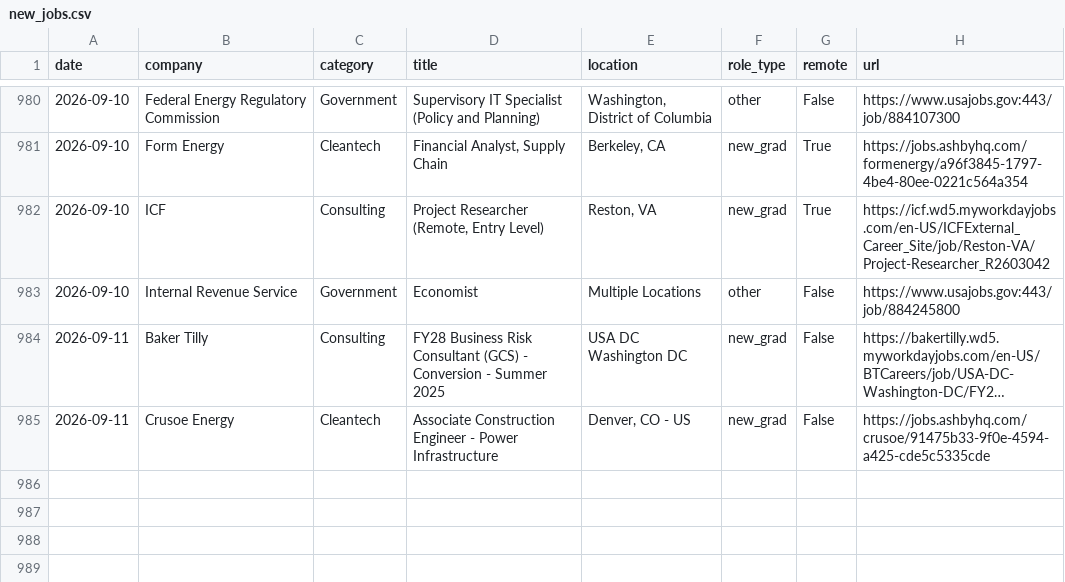
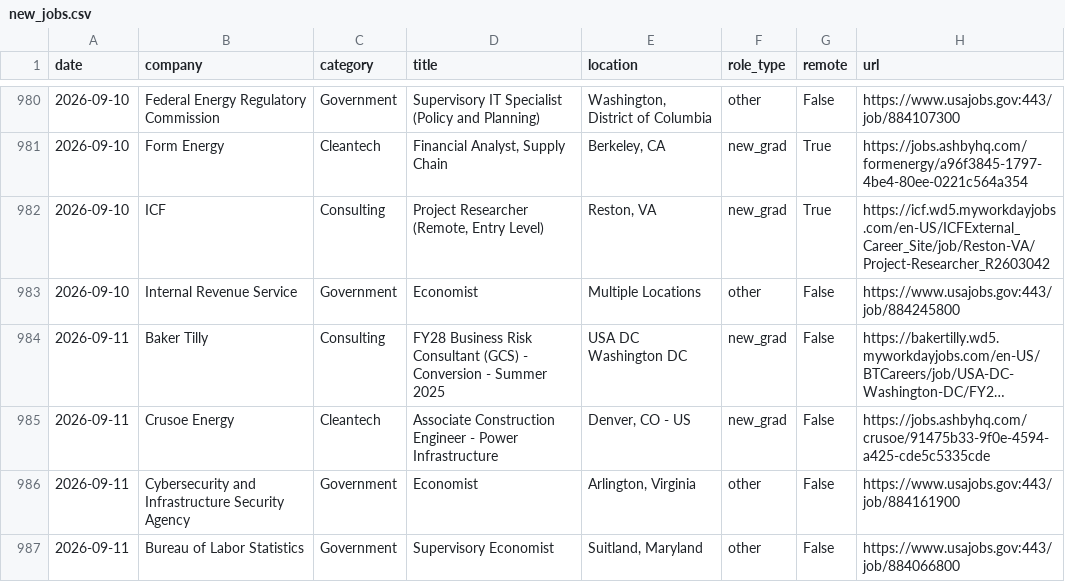
Before and after one commit to calvincj/job-tracker, a CSV file: data/new_jobs.csv, drawn as a sheet; only a part is shown, gaps mark what is left out; long unchanged cells end in ….

```diff
--- a/data/new_jobs.csv
+++ b/data/new_jobs.csv
@@ -985 +985,3 @@ date,company,category,title,location,role_type,remote,url
 2026-09-11,Crusoe Energy,Cleantech,Associate Construction Engineer - Power Infrastructure,"Denver, CO - US",new_grad,False,https://jobs.ashbyhq.com/crusoe/91475b33-9f0e-4594-a425-cde5c5335cde
+2026-09-11,Cybersecurity and Infrastructure Security Agency,Government,Economist,"Arlington, Virginia",other,False,https://www.usajobs.gov:443/job/884161900
+2026-09-11,Bureau of Labor Statistics,Government,Supervisory Economist,"Suitland, Maryland",other,False,https://www.usajobs.gov:443/job/884066800
```
Also changed, not shown: 3 other files.
